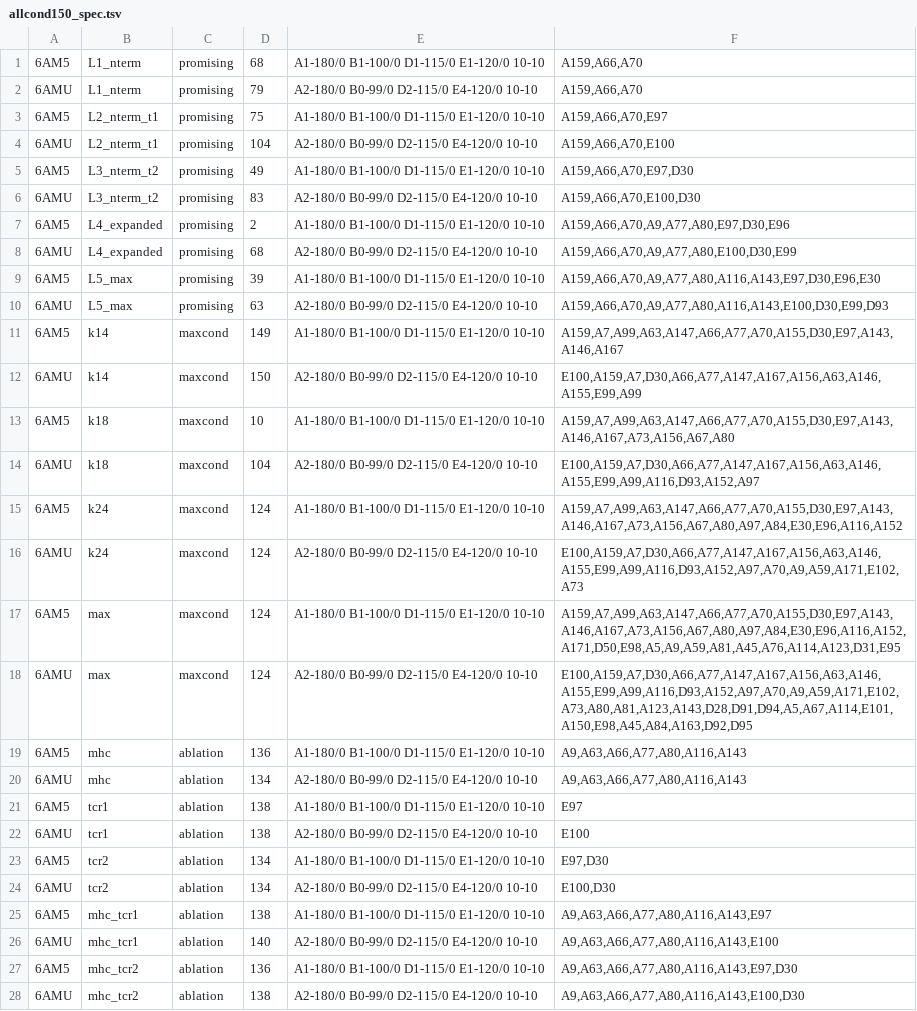
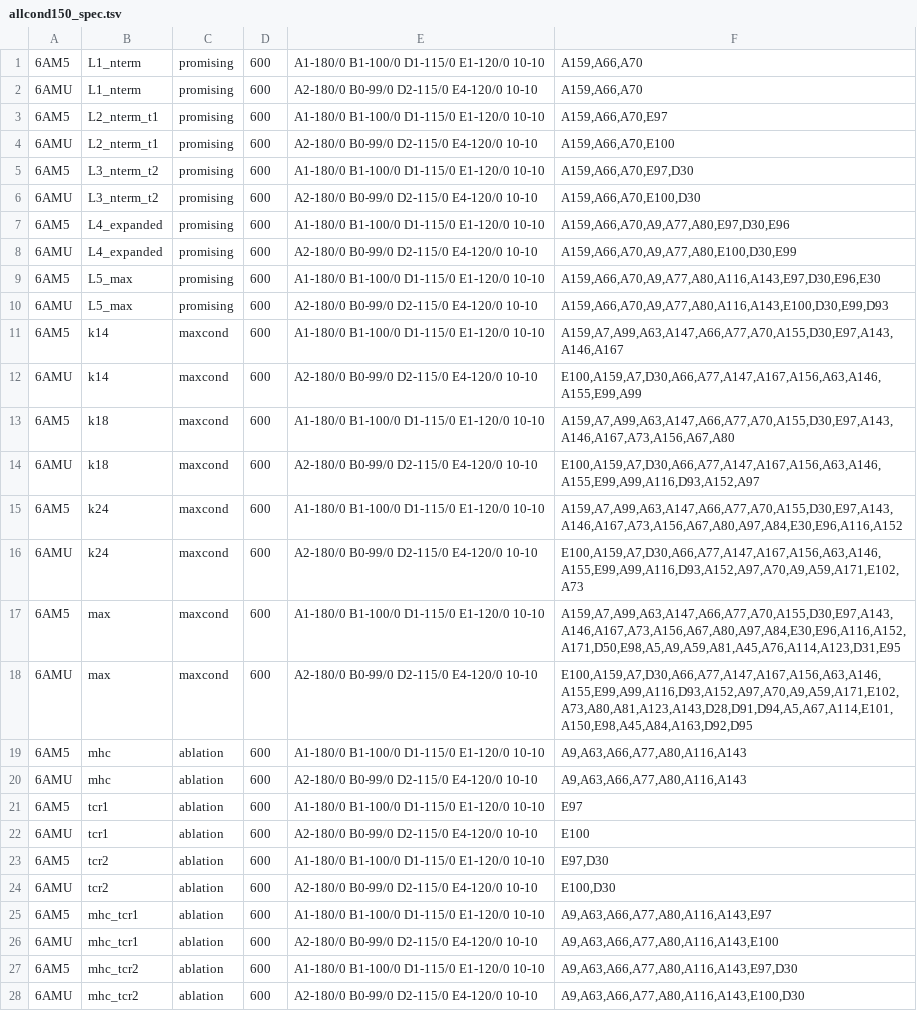
Before and after one commit to sermare/if-mhc, a TSV file: jobs/allcond150_spec.tsv, drawn as a sheet; only a part is shown; the diff covers the shown part only; the diff names each change by its address in the sheet, - before the commit and + after, or states it on an @@ line.

```diff
--- a/jobs/allcond150_spec.tsv
+++ b/jobs/allcond150_spec.tsv
-D1: 68
+D1: 600
-D2: 79
+D2: 600
-D3: 75
+D3: 600
-D4: 104
+D4: 600
-D5: 49
+D5: 600
-D6: 83
+D6: 600
-D7: 2
+D7: 600
-D8: 68
+D8: 600
-D9: 39
+D9: 600
-D10: 63
+D10: 600
-D11: 149
+D11: 600
-D12: 150
+D12: 600
-D13: 10
+D13: 600
-D14: 104
+D14: 600
-D15:D18: 124
+D15:D18: 600
-D19: 136
+D19: 600
-D20: 134
+D20: 600
-D21:D22: 138
+D21:D22: 600
-D23:D24: 134
+D23:D24: 600
-D25: 138
+D25: 600
-D26: 140
+D26: 600
-D27: 136
+D27: 600
-D28: 138
+D28: 600
```
Also changed, not shown: 12 edited cells elsewhere in this file, 5 other files.
